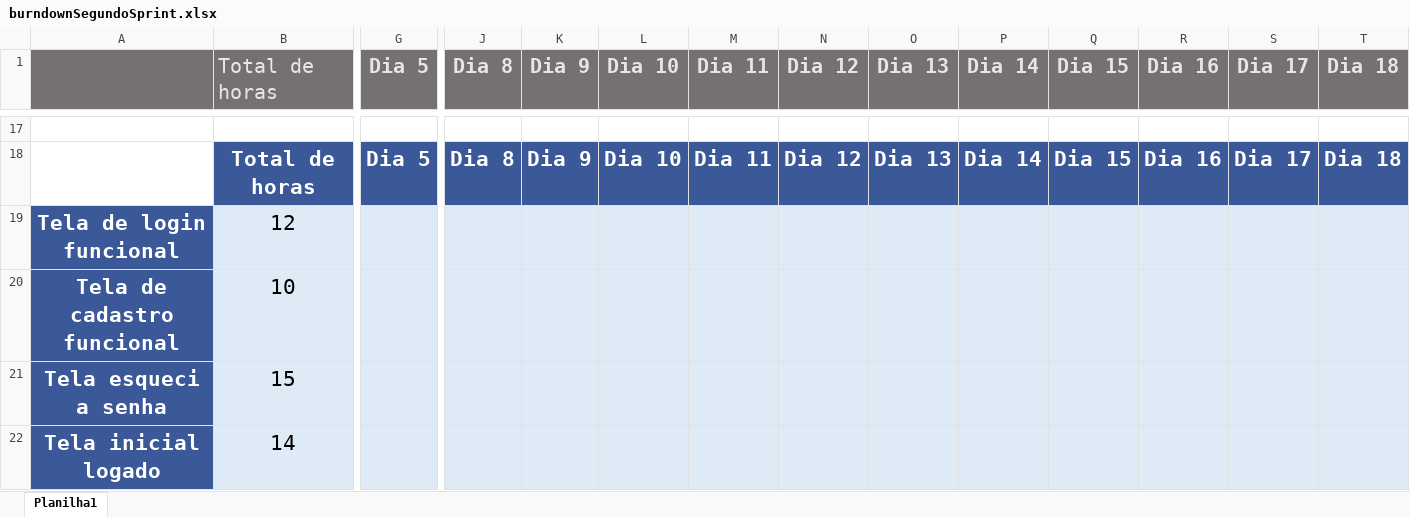
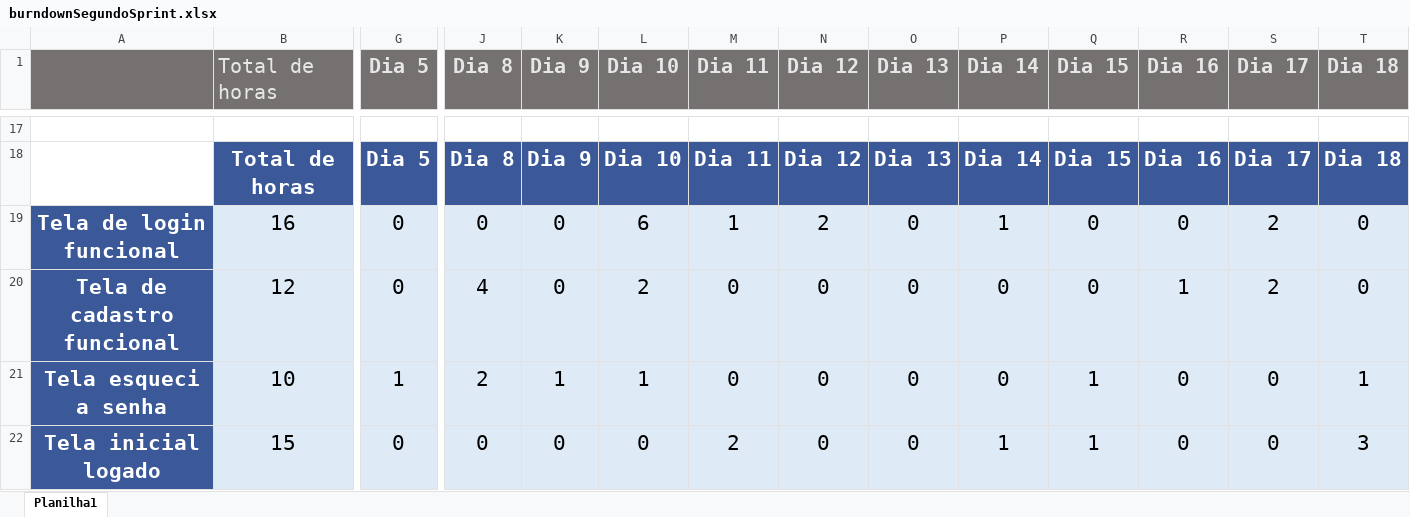
Before and after one commit to Silva4g/AAmed, an Excel workbook: documentacao/BurnDown/burndownSegundoSprint.xlsx, sheet Planilha1, drawn as a sheet; only a part is shown, gaps mark what is left out; values as stored, in another font and other column widths than the file's, no borders; charts and pictures not drawn; removed rows and columns are numbered as before the commit, all else as after; rows hold the shown columns only; the diff covers the shown part only; the diff names each change by its address in the sheet, - before the commit and + after, or states it on an @@ line.

Commit message:
burndown att

```diff
--- a/documentacao/BurnDown/burndownSegundoSprint.xlsx (sheet Planilha1)
+++ b/documentacao/BurnDown/burndownSegundoSprint.xlsx (sheet Planilha1)
-row 19: Tela de login funcional | 12
+row 19: Tela de login funcional | 16 | 0 | 0 | 0 | 6 | 1 | 2 | 0 | 1 | 0 | 0 | 2 | 0
-B20 (Total de horas): 10
+B20 (Total de horas): 12
-G20 (Dia 5): (empty)
+G20 (Dia 5): 0
-J20 (Dia 8): (empty)
+J20 (Dia 8): 4
-K20 (Dia 9): (empty)
+K20 (Dia 9): 0
-L20 (Dia 10): (empty)
+L20 (Dia 10): 2
-M20 (Dia 11): (empty)
+M20 (Dia 11): 0
-N20 (Dia 12): (empty)
+N20 (Dia 12): 0
-O20 (Dia 13): (empty)
+O20 (Dia 13): 0
-P20 (Dia 14): (empty)
+P20 (Dia 14): 0
-Q20 (Dia 15): (empty)
+Q20 (Dia 15): 0
-R20 (Dia 16): (empty)
+R20 (Dia 16): 1
-S20 (Dia 17): (empty)
+S20 (Dia 17): 2
-T20 (Dia 18): (empty)
+T20 (Dia 18): 0
-row 21: Tela esqueci a senha | 15
-row 22: Tela inicial logado | 14
+row 21: Tela esqueci a senha | 10 | 1 | 2 | 1 | 1 | 0 | 0 | 0 | 0 | 1 | 0 | 0 | 1
+row 22: Tela inicial logado | 15 | 0 | 0 | 0 | 0 | 2 | 0 | 0 | 1 | 1 | 0 | 0 | 3
```
Also changed, not shown: 18 added rows, 94 edited cells and cell formats elsewhere in this sheet, charts or pictures, 1 other file.
